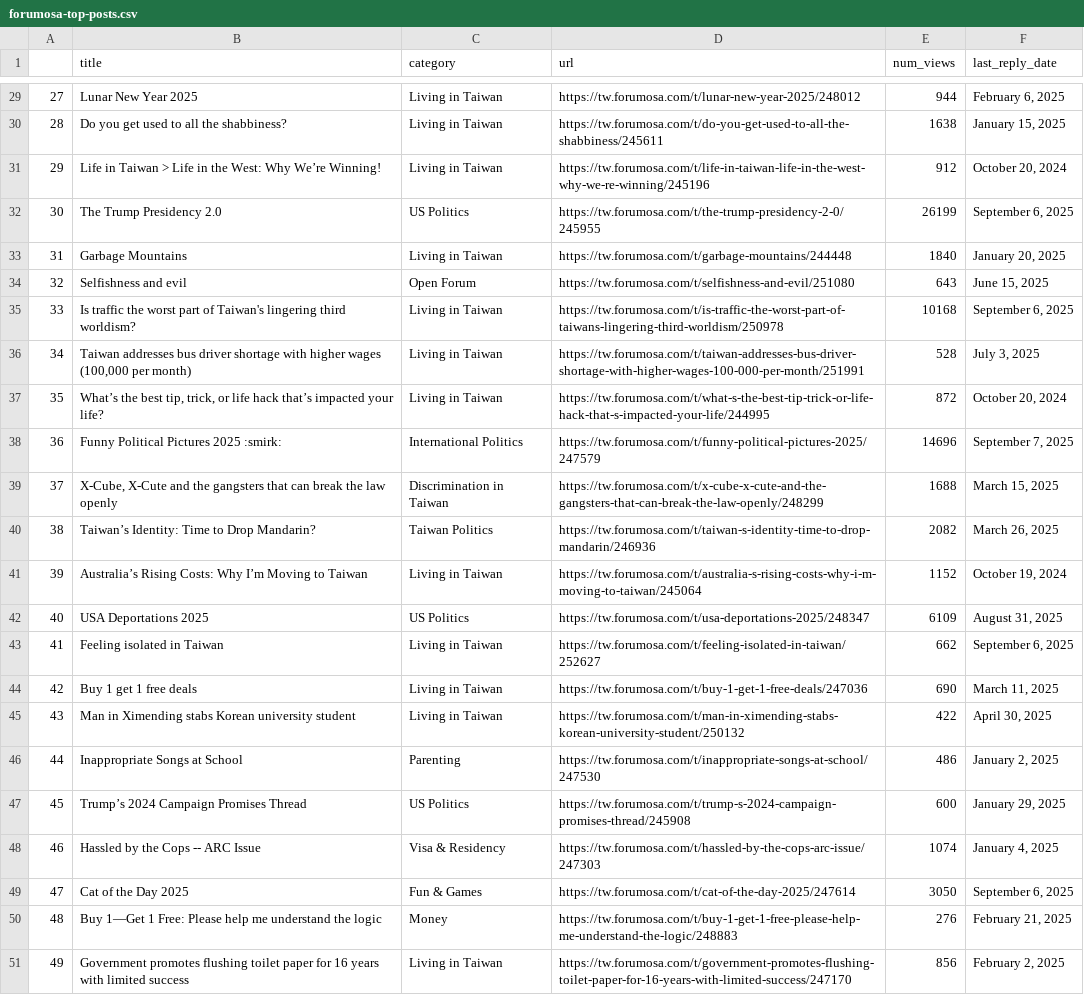
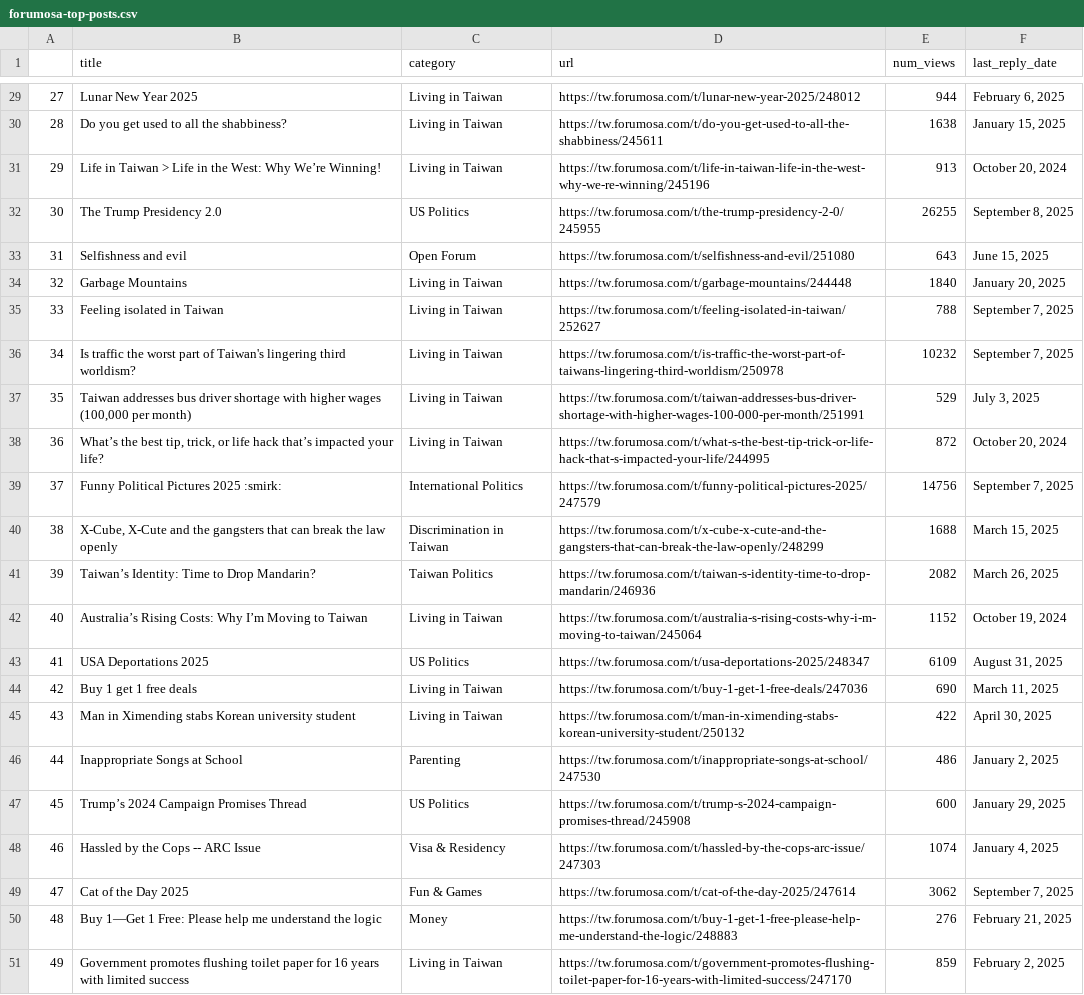
Before and after one commit to ssaanndwich/scrape-forumosa, a CSV file: forumosa-top-posts.csv, drawn as a sheet; only a part is shown, gaps mark what is left out; removed rows and columns are numbered as before the commit, all else as after; the diff covers the shown part only; the diff names each change by its address in the sheet, - before the commit and + after, or states it on an @@ line.

```diff
--- a/forumosa-top-posts.csv
+++ b/forumosa-top-posts.csv
-E31 (num_views): 912
+E31 (num_views): 913
-E32 (num_views): 26199
+E32 (num_views): 26255
-F32 (last_reply_date): September 6, 2025
+F32 (last_reply_date): September 8, 2025
@@ row 34 moved to row 33: 31 @@
@@ column A renumbered between rows 34 and 43 @@
+row 35: 33 | Feeling isolated in Taiwan | Living in Taiwan | https://tw.forumosa.com/t/feeling-isolated-in-taiwan/252627 | 788 | September 7, 2025
-E36 (num_views): 10168
+E36 (num_views): 10232
-F36 (last_reply_date): September 6, 2025
+F36 (last_reply_date): September 7, 2025
-E37 (num_views): 528
+E37 (num_views): 529
-E39 (num_views): 14696
+E39 (num_views): 14756
-row 43: 41 | Feeling isolated in Taiwan | Living in Taiwan | https://tw.forumosa.com/t/feeling-isolated-in-taiwan/252627 | 662 | September 6, 2025
-E49 (num_views): 3050
+E49 (num_views): 3062
-F49 (last_reply_date): September 6, 2025
+F49 (last_reply_date): September 7, 2025
-E51 (num_views): 856
+E51 (num_views): 859
```
Also changed, not shown: 17 edited cells elsewhere in this file.
